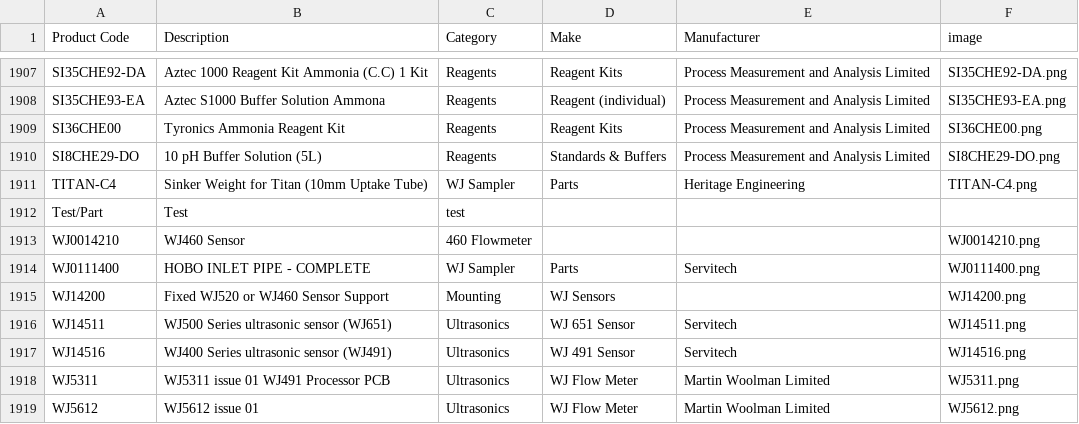
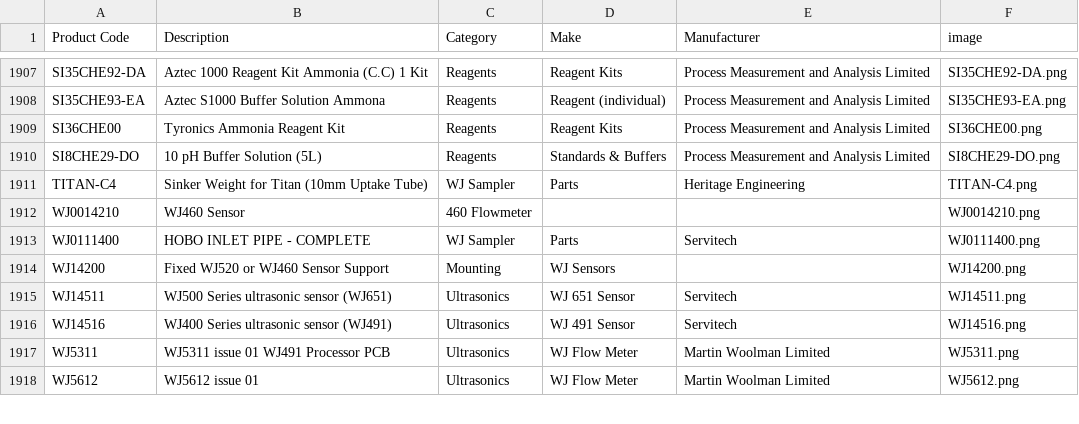
Before and after one commit to tomward0606/PartsProjectMain, a CSV file: parts.csv, drawn as a sheet; only a part is shown, gaps mark what is left out; the diff names each change by its address in the sheet, - before the commit and + after, or states it on an @@ line.

Commit message:
Delete part: Test/Part

```diff
--- a/parts.csv
+++ b/parts.csv
-row 1912: Test/Part | Test | test
```
